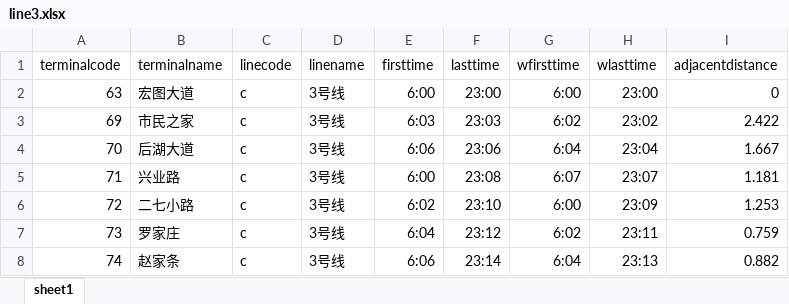
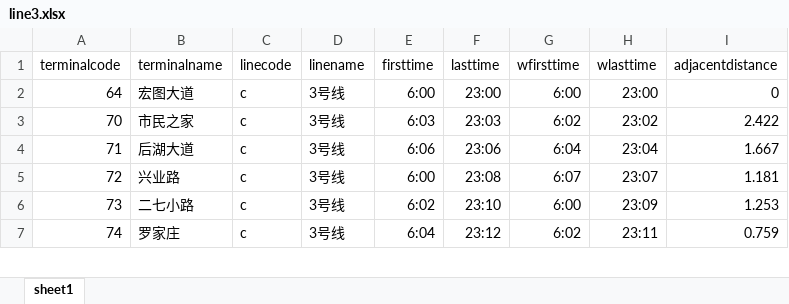
Before and after one commit to hot-dry-noodles/docs, an Excel workbook: data/new_data/xlsx/subway_data/line3.xlsx, sheet sheet1, drawn as a sheet; only a part is shown; values as stored, in another font and other column widths than the file's, no borders; removed rows and columns are numbered as before the commit, all else as after; the diff covers the shown part only; the diff names each change by its address in the sheet, - before the commit and + after, or states it on an @@ line.

```diff
--- a/data/new_data/xlsx/subway_data/line3.xlsx (sheet sheet1)
+++ b/data/new_data/xlsx/subway_data/line3.xlsx (sheet sheet1)
-A2 (terminalcode): 63
+A2 (terminalcode): 64
-row 3: 69 | 市民之家 | c | 3号线 | 6:03 | 23:03 | 6:02 | 23:02 | 2.422
-B3 (terminalname): 后湖大道
+B3 (terminalname): 市民之家
-E3 (firsttime): 6:06
+E3 (firsttime): 6:03
-F3 (lasttime): 23:06
+F3 (lasttime): 23:03
-G3 (wfirsttime): 6:04
+G3 (wfirsttime): 6:02
-H3 (wlasttime): 23:04
+H3 (wlasttime): 23:02
-I3 (adjacentdistance): 1.667
+I3 (adjacentdistance): 2.422
-B4 (terminalname): 兴业路
+B4 (terminalname): 后湖大道
-E4 (firsttime): 6:00
+E4 (firsttime): 6:06
-F4 (lasttime): 23:08
+F4 (lasttime): 23:06
-G4 (wfirsttime): 6:07
+G4 (wfirsttime): 6:04
-H4 (wlasttime): 23:07
+H4 (wlasttime): 23:04
-I4 (adjacentdistance): 1.181
+I4 (adjacentdistance): 1.667
-B5 (terminalname): 二七小路
+B5 (terminalname): 兴业路
-E5 (firsttime): 6:02
+E5 (firsttime): 6:00
-F5 (lasttime): 23:10
+F5 (lasttime): 23:08
-G5 (wfirsttime): 6:00
+G5 (wfirsttime): 6:07
-H5 (wlasttime): 23:09
+H5 (wlasttime): 23:07
-I5 (adjacentdistance): 1.253
+I5 (adjacentdistance): 1.181
-B6 (terminalname): 罗家庄
+B6 (terminalname): 二七小路
-E6 (firsttime): 6:04
+E6 (firsttime): 6:02
-F6 (lasttime): 23:12
+F6 (lasttime): 23:10
-G6 (wfirsttime): 6:02
+G6 (wfirsttime): 6:00
-H6 (wlasttime): 23:11
+H6 (wlasttime): 23:09
-I6 (adjacentdistance): 0.759
+I6 (adjacentdistance): 1.253
-B7 (terminalname): 赵家条
+B7 (terminalname): 罗家庄
-E7 (firsttime): 6:06
+E7 (firsttime): 6:04
-F7 (lasttime): 23:14
+F7 (lasttime): 23:12
-G7 (wfirsttime): 6:04
+G7 (wfirsttime): 6:02
-H7 (wlasttime): 23:13
+H7 (wlasttime): 23:11
-I7 (adjacentdistance): 0.882
+I7 (adjacentdistance): 0.759
```
Also changed, not shown: 2 added rows, 1 removed row and 66 edited cells elsewhere in this sheet, data/new_data/xlsx/subway_data/line1.xlsx, data/new_data/xlsx/subway_data/line2.xlsx, 9 other files.
